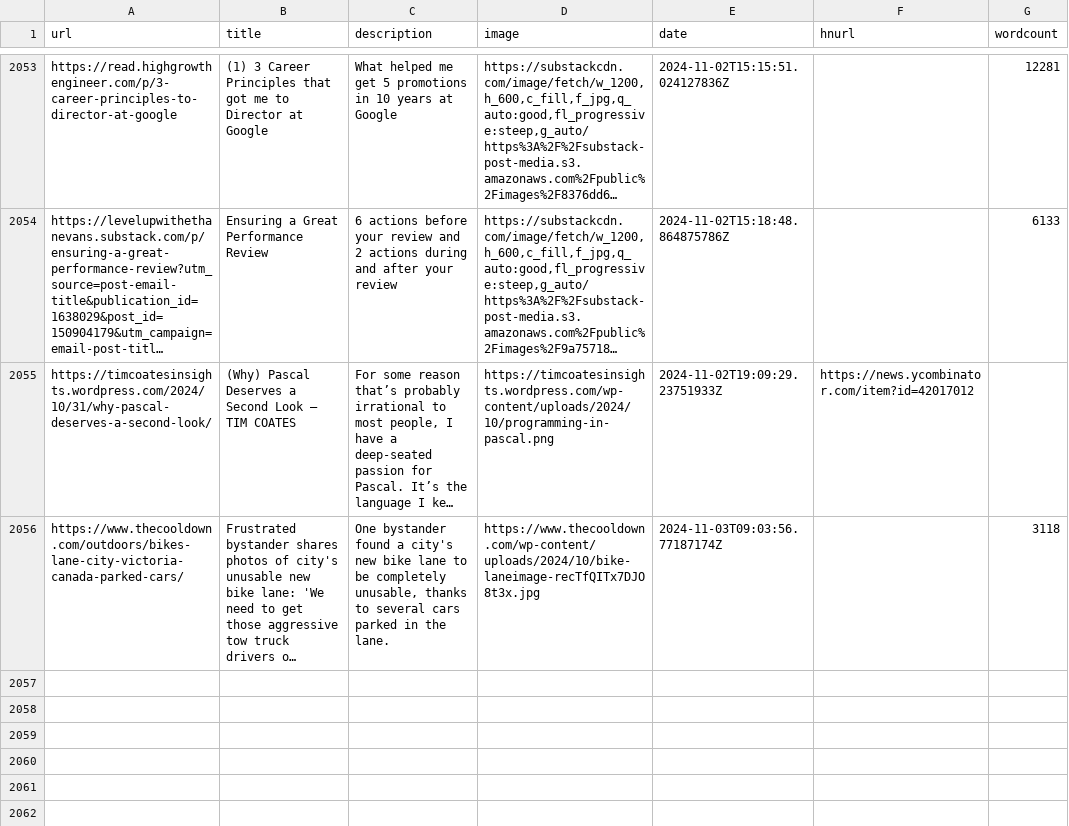
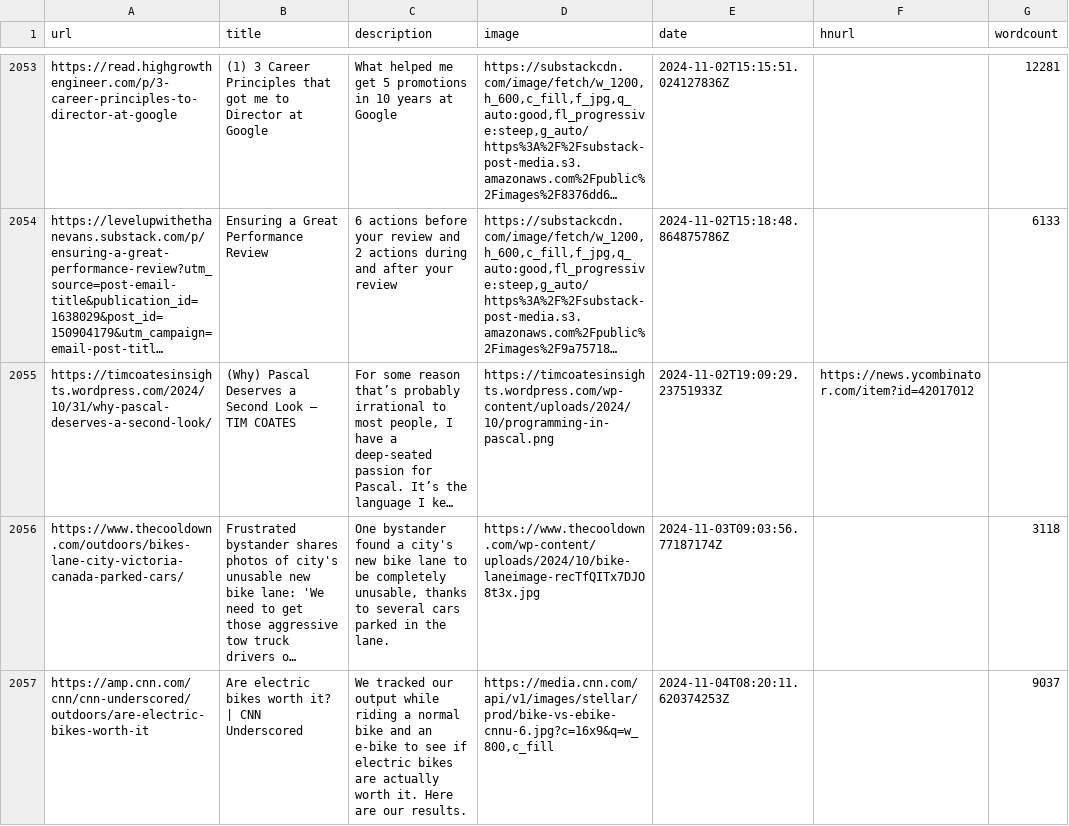
Before and after one commit to Ivan-du-toit/readingList, a CSV file: readingList.csv, drawn as a sheet; only a part is shown, gaps mark what is left out; long unchanged cells end in …; the diff names each change by its address in the sheet, - before the commit and + after, or states it on an @@ line.

Commit message:
Automated reading list update on Mon Nov  4 08:20:11 UTC 2024

```diff
--- a/readingList.csv
+++ b/readingList.csv
+row 2057: https://amp.cnn.com/cnn/cnn-underscored/outdoors/are-electric-bikes-worth-it | Are electric bikes worth it? | CNN Underscored | We tracked our output while riding a normal bike and an e-bike to see if electric bikes are actually worth it. Here are our results. | https://media.cnn.com/api/v1/images/stellar/prod/bike-vs-ebike-cnnu-6.jpg?c=16x9&q=w_800,c_fill | 2024-11-04T08:20:11.620374253Z |  | 9037
```
